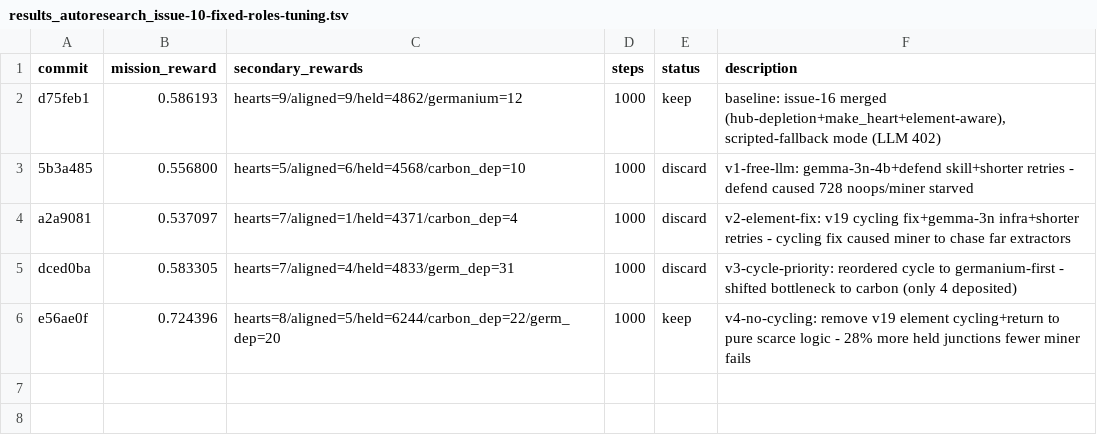
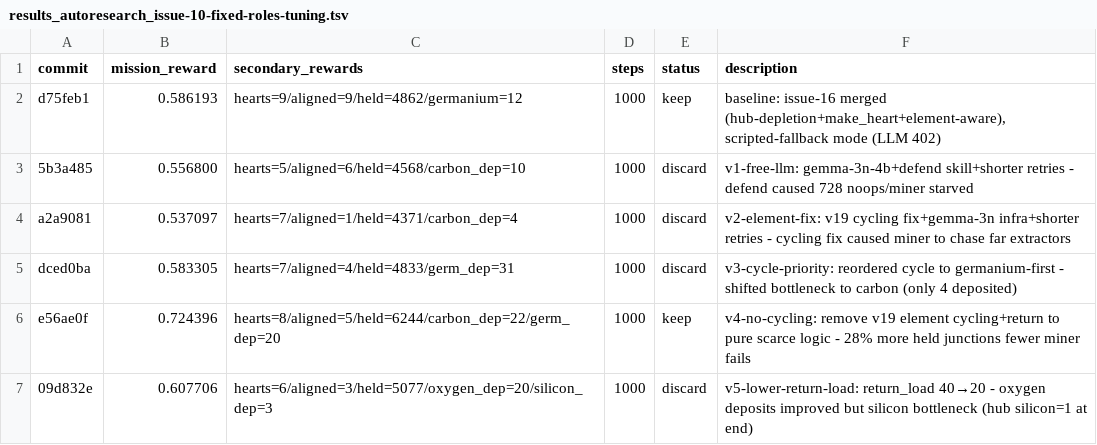
Before and after one commit to SolbiatiAlessandro/cogames, a TSV file: docs/results_autoresearch_issue-10-fixed-roles-tuning.tsv, drawn as a sheet.

```diff
--- a/docs/results_autoresearch_issue-10-fixed-roles-tuning.tsv
+++ b/docs/results_autoresearch_issue-10-fixed-roles-tuning.tsv
@@ -6 +6,2 @@ dced0ba	0.583305	hearts=7/aligned=4/held=4833/germ_dep=31	1000	discard	v3-cycle-
 e56ae0f	0.724396	hearts=8/aligned=5/held=6244/carbon_dep=22/germ_dep=20	1000	keep	v4-no-cycling: remove v19 element cycling+return to pure scarce logic - 28% more held junctions fewer miner fails
+09d832e	0.607706	hearts=6/aligned=3/held=5077/oxygen_dep=20/silicon_dep=3	1000	discard	v5-lower-return-load: return_load 40→20 - oxygen deposits improved but silicon bottleneck (hub silicon=1 at end)
```
Also changed, not shown: 4 other files.
